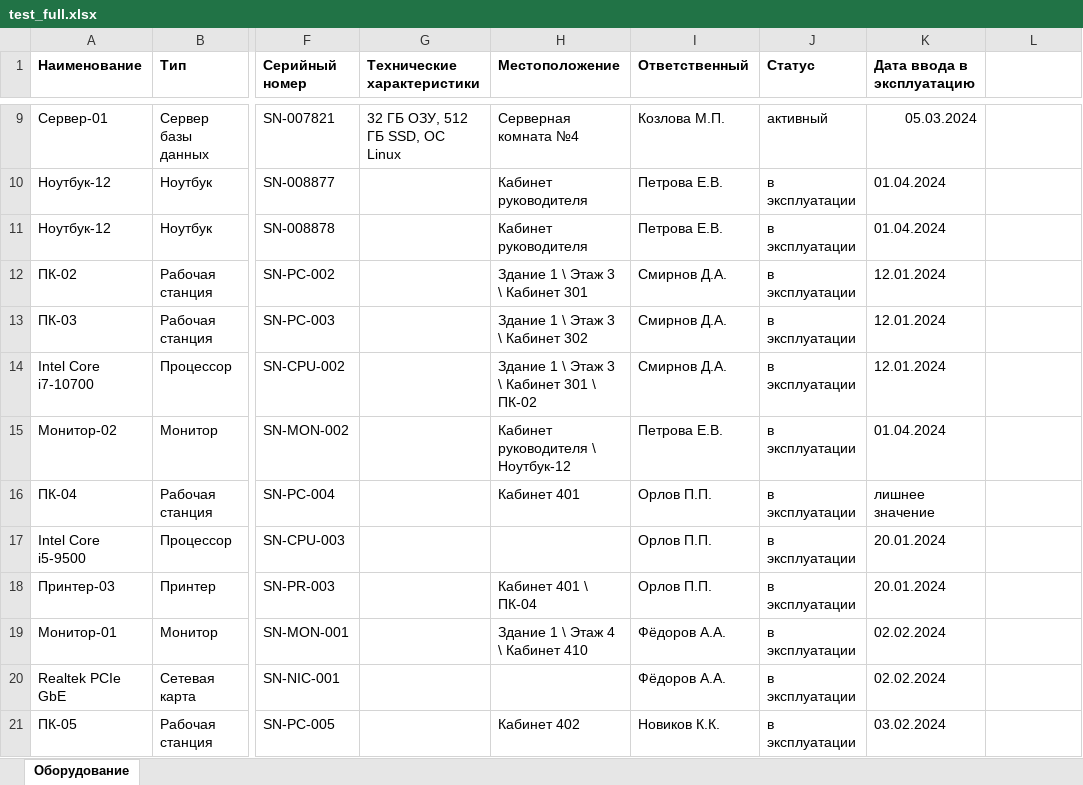
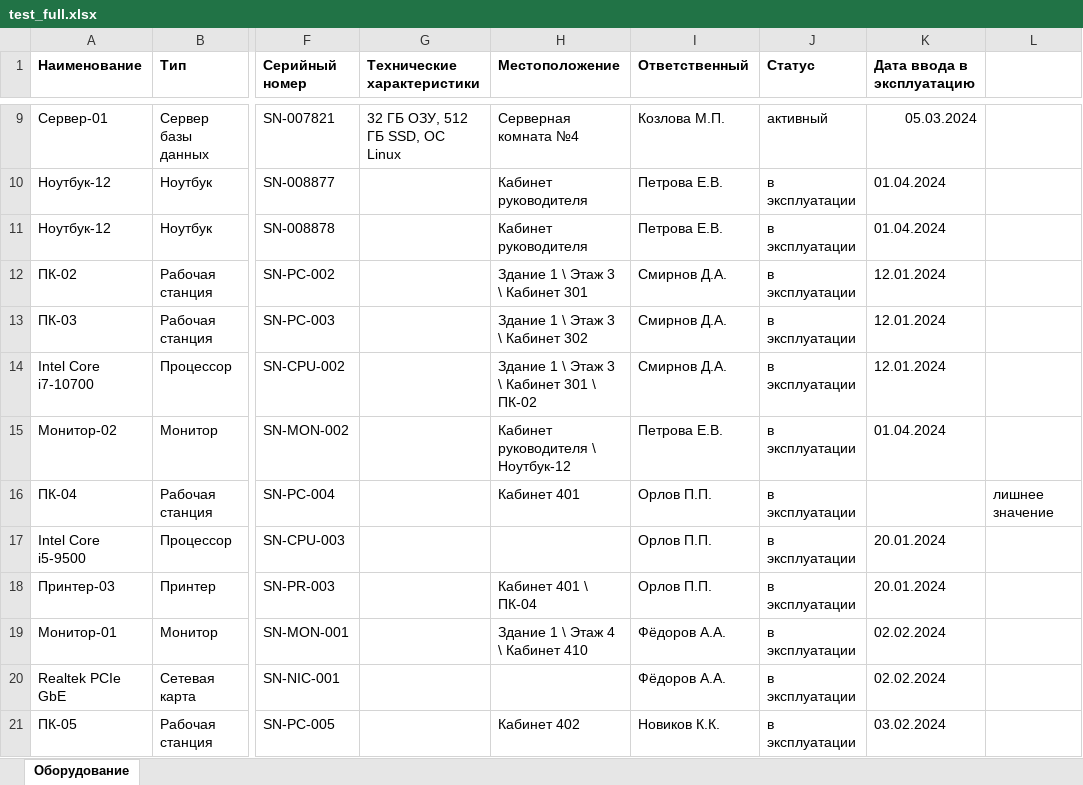
Before and after one commit to Aasabkay/AlrosaDataControl, an Excel workbook: sample_data/test_full.xlsx, sheet Оборудование, drawn as a sheet; only a part is shown, gaps mark what is left out; values as stored, in another font and other column widths than the file's, no borders; the diff names each change by its address in the sheet, - before the commit and + after, or states it on an @@ line.

Commit message:
test: add parser test, update test_full.xlsx

```diff
--- a/sample_data/test_full.xlsx (sheet Оборудование)
+++ b/sample_data/test_full.xlsx (sheet Оборудование)
-K16 (Дата ввода в эксплуатацию): лишнее значение
+K16 (Дата ввода в эксплуатацию): (empty)
-L16: (empty)
+L16: лишнее значение
```
Also changed, not shown: 1 other file.
